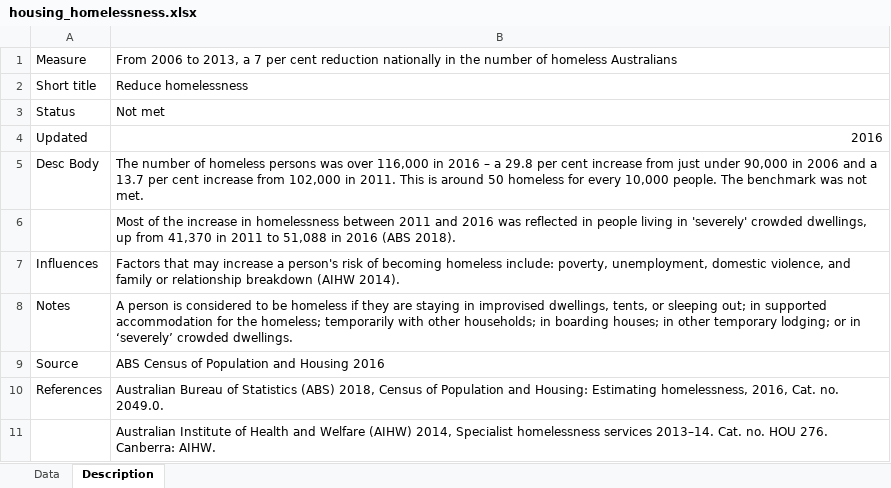
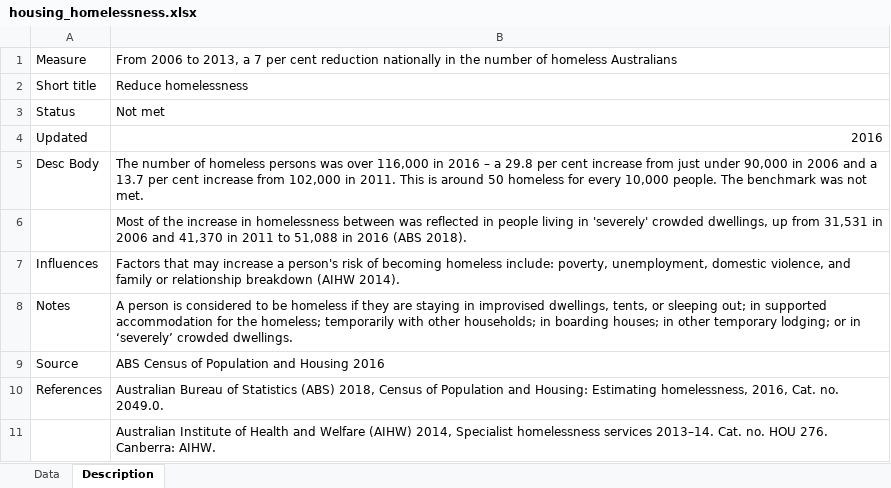
Before and after one commit to data61/Openboard, an Excel workbook: dashboard_loader/housing_homelessness_uploader/housing_homelessness.xlsx, sheet Description, drawn as a sheet; values as stored, in another font and other column widths than the file's, no borders; the diff names each change by its address in the sheet, - before the commit and + after, or states it on an @@ line.

Commit message:
Modified homelessness text as requested.

```diff
--- a/dashboard_loader/housing_homelessness_uploader/housing_homelessness.xlsx (sheet Description)
+++ b/dashboard_loader/housing_homelessness_uploader/housing_homelessness.xlsx (sheet Description)
-B6: …homelessness between 2011 and 2016 was reflected in people living in 'severely' crowded dwellings, up from 41,370 in…
+B6: …homelessness between was reflected in people living in 'severely' crowded dwellings, up from 31,531 in 2006 and 41,370 in…
```
